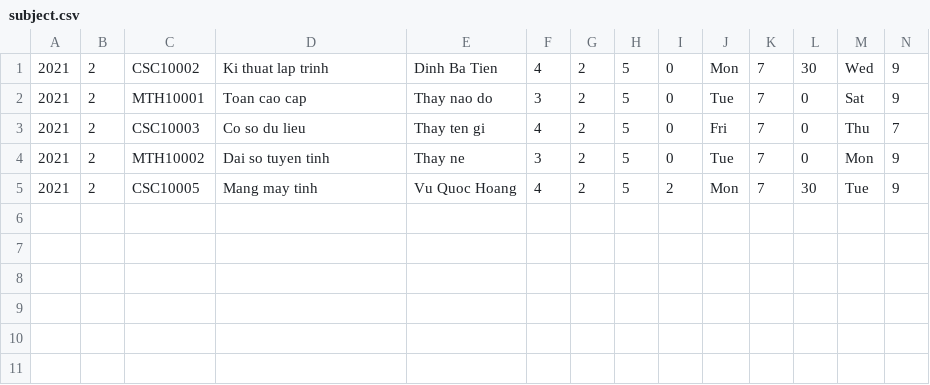
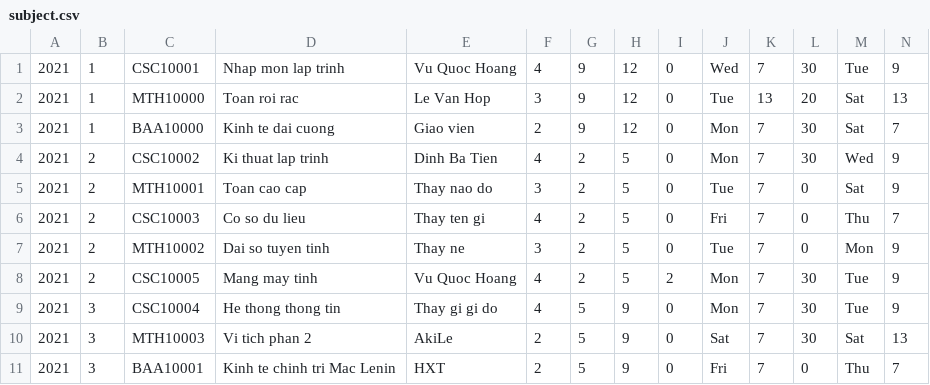
Before and after one commit to 21127017/CS10002-21CLC10-21127017, a CSV file: Project/Project/subject.csv, drawn as a sheet; only a part is shown; rows hold the shown columns only; the diff names each change by its address in the sheet, - before the commit and + after, or states it on an @@ line.

Commit message:
Refill data & fix bug change password

```diff
--- a/Project/Project/subject.csv
+++ b/Project/Project/subject.csv
+row 1: 2021 | 1 | CSC10001 | Nhap mon lap trinh | Vu Quoc Hoang | 4 | 9 | 12 | 0 | Wed | 7 | 30 | Tue | 9
+row 2: 2021 | 1 | MTH10000 | Toan roi rac | Le Van Hop | 3 | 9 | 12 | 0 | Tue | 13 | 20 | Sat | 13
+row 3: 2021 | 1 | BAA10000 | Kinh te dai cuong | Giao vien | 2 | 9 | 12 | 0 | Mon | 7 | 30 | Sat | 7
+row 9: 2021 | 3 | CSC10004 | He thong thong tin | Thay gi gi do | 4 | 5 | 9 | 0 | Mon | 7 | 30 | Tue | 9
+row 10: 2021 | 3 | MTH10003 | Vi tich phan 2 | AkiLe | 2 | 5 | 9 | 0 | Sat | 7 | 30 | Sat | 13
+row 11: 2021 | 3 | BAA10001 | Kinh te chinh tri Mac Lenin | HXT | 2 | 5 | 9 | 0 | Fri | 7 | 0 | Thu | 7
```
Also changed, not shown: Project/Project/student.csv, 6 other files.
